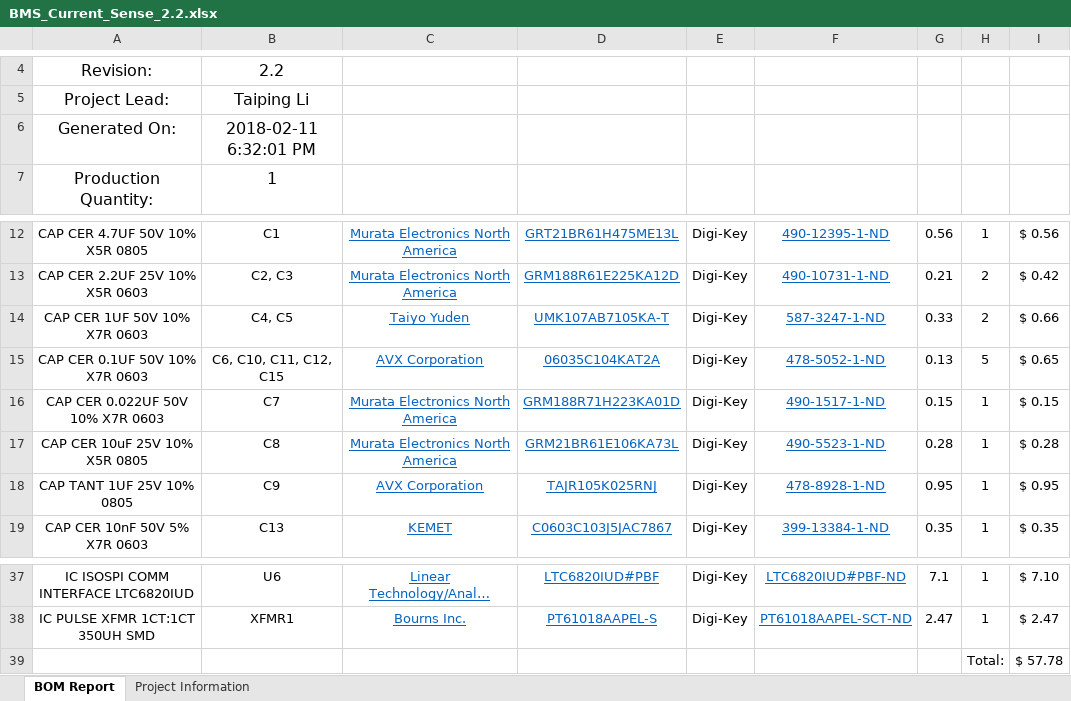
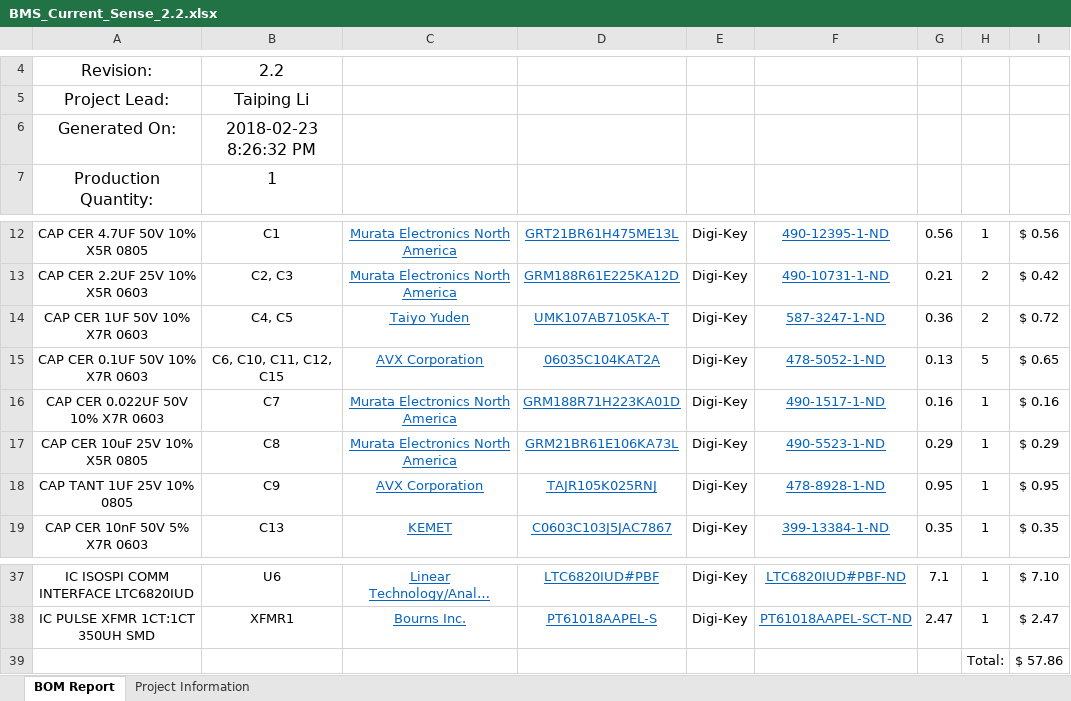
Before and after one commit to uw-midsun/hardware, an Excel workbook: MSXII_BMS_Current_Sense/Project Outputs for BMS_Current_Sense/BMS_Current_Sense_2.2.xlsx, sheet BOM Report, drawn as a sheet; only a part is shown, gaps mark what is left out; long unchanged cells end in …; values as stored, in another font and other column widths than the file's, no borders; charts and pictures not drawn; the diff names each change by its address in the sheet, - before the commit and + after, or states it on an @@ line.

```diff
--- a/MSXII_BMS_Current_Sense/Project Outputs for BMS_Current_Sense/BMS_Current_Sense_2.2.xlsx (sheet BOM Report)
+++ b/MSXII_BMS_Current_Sense/Project Outputs for BMS_Current_Sense/BMS_Current_Sense_2.2.xlsx (sheet BOM Report)
-B6: 2018-02-11 6:32:01 PM
+B6: 2018-02-23 8:26:32 PM
-G14: 0.33
+G14: 0.36
-I14: $ 0.66
+I14: $ 0.72
-G16: 0.15
+G16: 0.16
-I16: $ 0.15
+I16: $ 0.16
-G17: 0.28
+G17: 0.29
-I17: $ 0.28
+I17: $ 0.29
-I39: $ 57.78
+I39: $ 57.86
```
Also changed, not shown: sheet Project Information, 7 other files.
